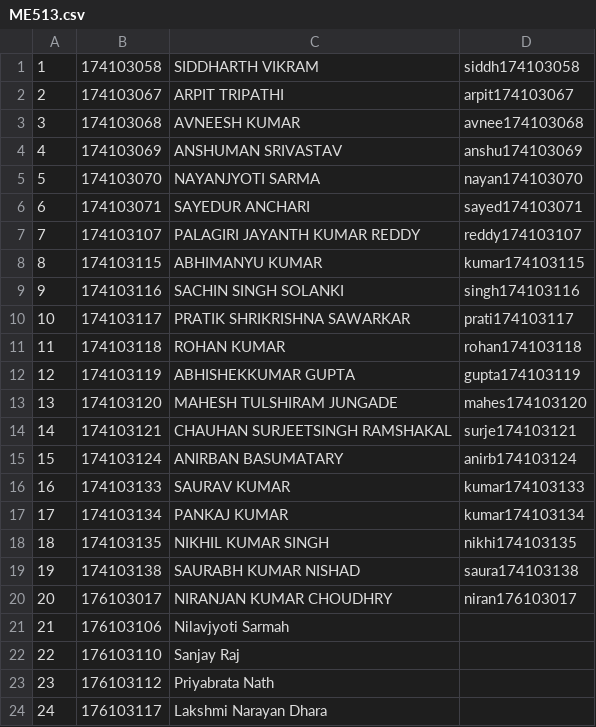
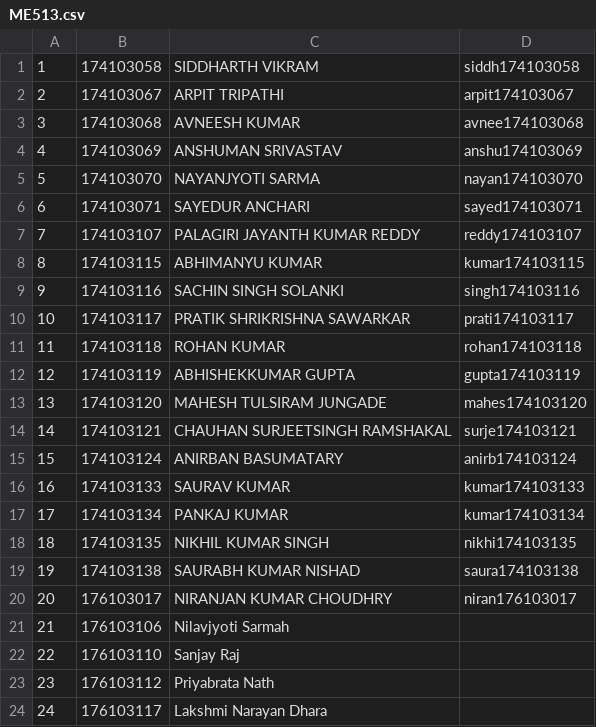
Before and after one commit to anu71195/dbms--23-feb-lab-6, a CSV file: database-19-jan-2018(3)/database-19-jan-2018/course-wise-students-list/me/ME513.csv, drawn as a sheet; the diff names each change by its address in the sheet, - before the commit and + after, or states it on an @@ line.

```diff
--- a/database-19-jan-2018(3)/database-19-jan-2018/course-wise-students-list/me/ME513.csv
+++ b/database-19-jan-2018(3)/database-19-jan-2018/course-wise-students-list/me/ME513.csv
-C13: MAHESH TULSHIRAM JUNGADE
+C13: MAHESH TULSIRAM JUNGADE
```
Also changed, not shown: database-19-jan-2018(3)/database-19-jan-2018/course-wise-students-list/me/ME522.csv, database-19-jan-2018(3)/database-19-jan-2018/course-wise-students-list/me/ME554.csv, 15 other files.
